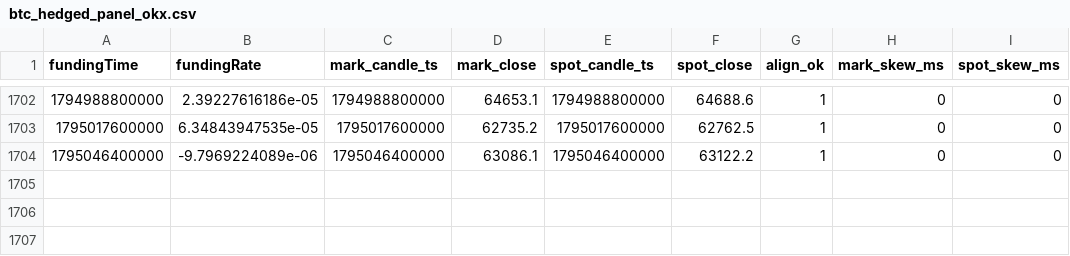
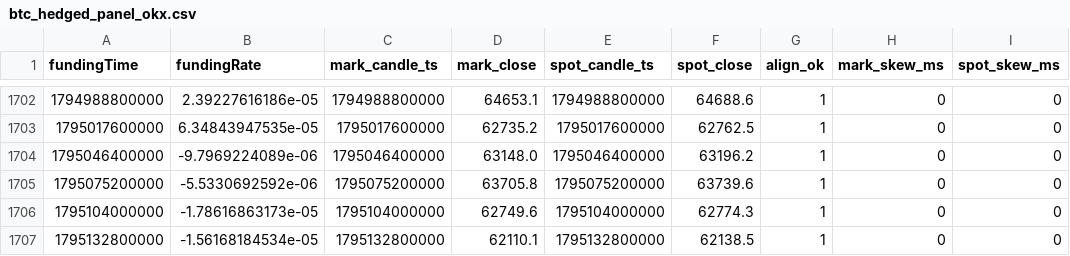
Before and after one commit to codebymv/RLBotPM, a CSV file: research/datasets/H-PERP-003/btc_hedged_panel_okx.csv, drawn as a sheet; only a part is shown, gaps mark what is left out.

```diff
--- a/research/datasets/H-PERP-003/btc_hedged_panel_okx.csv
+++ b/research/datasets/H-PERP-003/btc_hedged_panel_okx.csv
@@ -1703,2 +1703,5 @@ fundingTime,fundingRate,mark_candle_ts,mark_close,spot_candle_ts,spot_close,alig
 1795017600000,6.34843947535e-05,1795017600000,62735.2,1795017600000,62762.5,1,0,0
-1795046400000,-9.7969224089e-06,1795046400000,63086.1,1795046400000,63122.2,1,0,0
+1795046400000,-9.7969224089e-06,1795046400000,63148.0,1795046400000,63196.2,1,0,0
+1795075200000,-5.5330692592e-06,1795075200000,63705.8,1795075200000,63739.6,1,0,0
+1795104000000,-1.78616863173e-05,1795104000000,62749.6,1795104000000,62774.3,1,0,0
+1795132800000,-1.56168184534e-05,1795132800000,62110.1,1795132800000,62138.5,1,0,0
```
Also changed, not shown: 1 other file.
